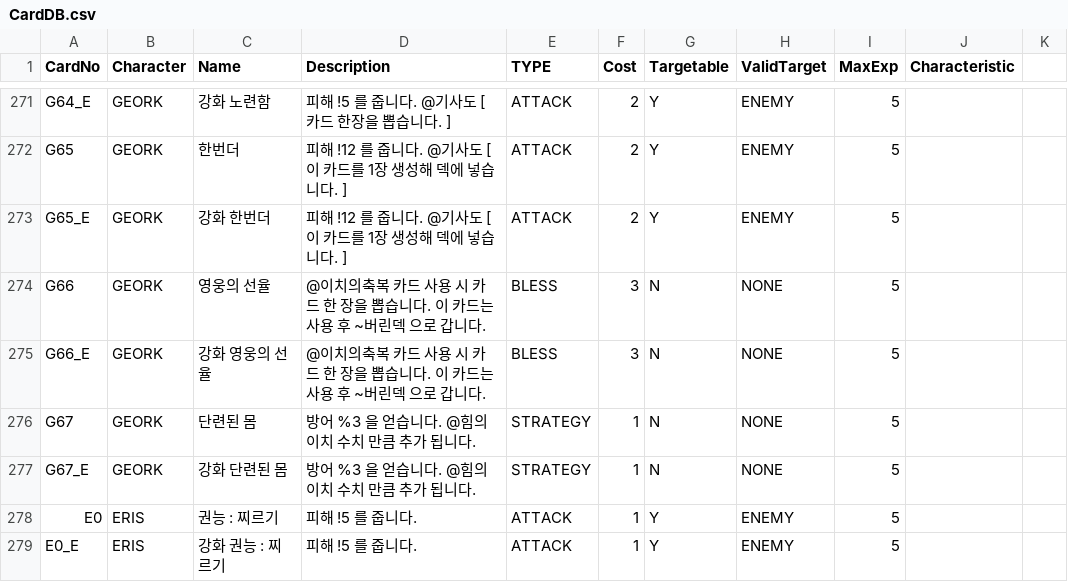
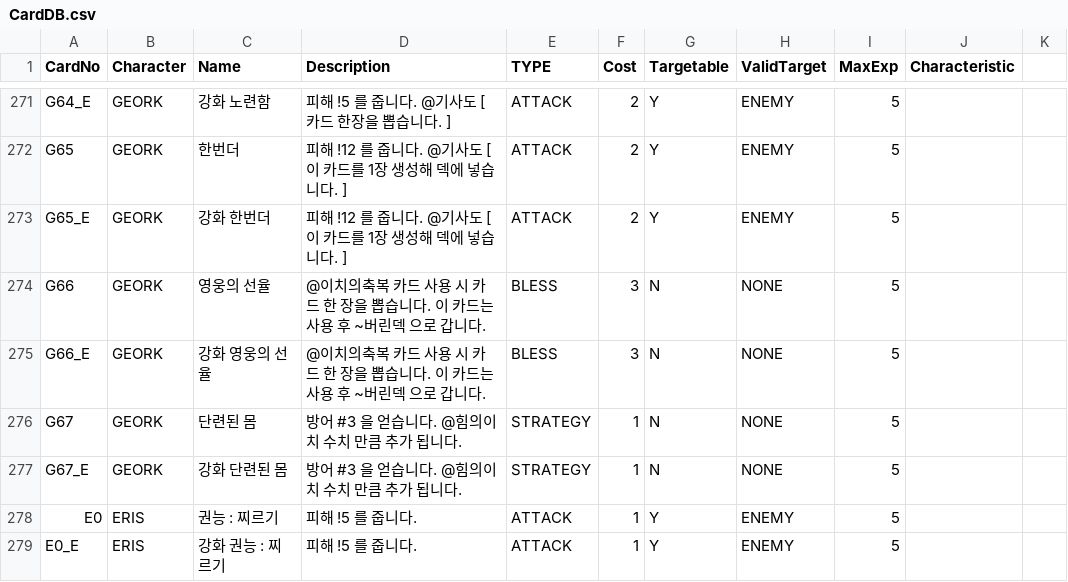
Before and after one commit to garrdip/BlackOcean, a CSV file: Assets/Resources/DB/CardDB.csv, drawn as a sheet; only a part is shown, gaps mark what is left out.

Commit message:
1. 게오르크 검 공격 이펙트 추가(임시로 기본 공격카드 2종 + 다단 히트 공격 카드들에 적용) 2. CardData_Geork 클래스의 카드 함수들에 주석 누락부분 추가 3. CardDB 오타 수정 4. 불필요한 코드 제거
Change-Id: I0808715e6ff0ffcf3f7c1495ce0c76e65ffa9013

```diff
--- a/Assets/Resources/DB/CardDB.csv
+++ b/Assets/Resources/DB/CardDB.csv
@@ -275,4 +275,4 @@ G66,GEORK,영웅의 선율,@이치의축복 카드 사용 시 카드 한 장을
 G66_E,GEORK,강화 영웅의 선율,@이치의축복 카드 사용 시 카드 한 장을 뽑습니다. 이 카드는 사용 후 ~버린덱 으로 갑니다.,BLESS,3,N,NONE,5,,
-G67,GEORK,단련된 몸,방어 %3 을 얻습니다. @힘의이치 수치 만큼 추가 됩니다.,STRATEGY,1,N,NONE,5,,
-G67_E,GEORK,강화 단련된 몸,방어 %3 을 얻습니다. @힘의이치 수치 만큼 추가 됩니다.,STRATEGY,1,N,NONE,5,,
+G67,GEORK,단련된 몸,방어 #3 을 얻습니다. @힘의이치 수치 만큼 추가 됩니다.,STRATEGY,1,N,NONE,5,,
+G67_E,GEORK,강화 단련된 몸,방어 #3 을 얻습니다. @힘의이치 수치 만큼 추가 됩니다.,STRATEGY,1,N,NONE,5,,
 E0,ERIS,권능 : 찌르기,피해 !5 를 줍니다.,ATTACK,1,Y,ENEMY,5,,
```
Also changed, not shown: 15 other files.
